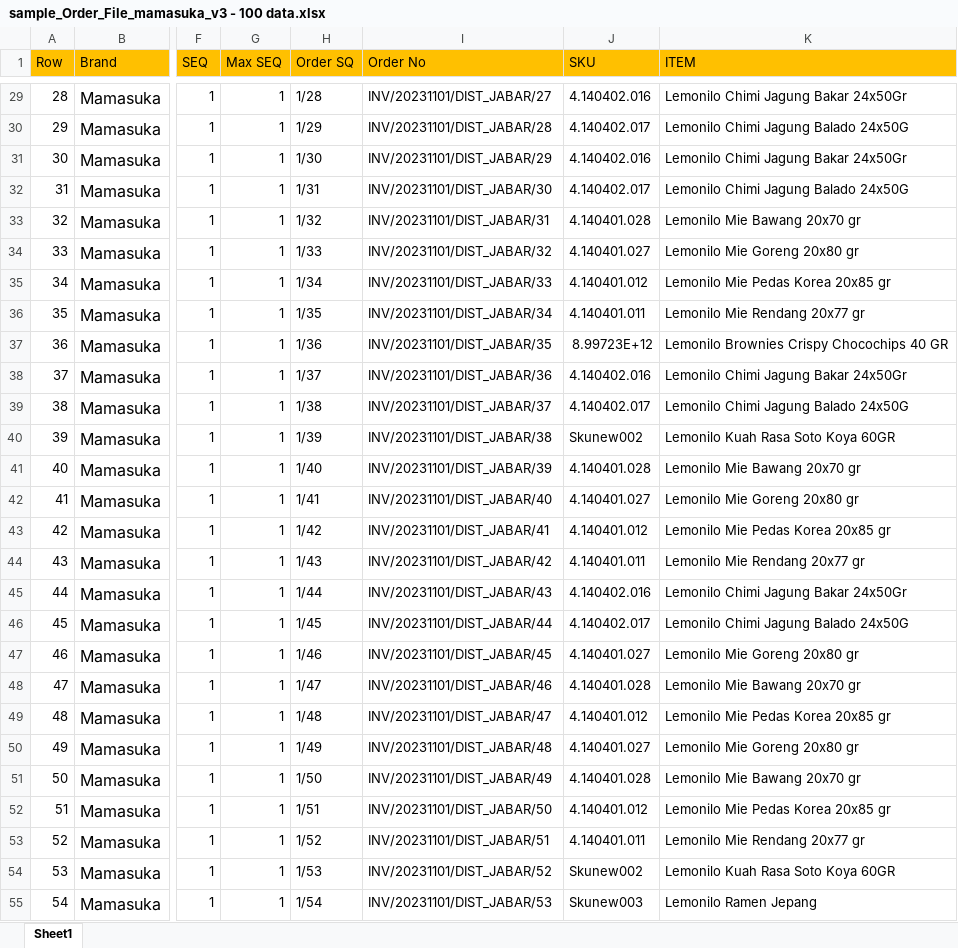
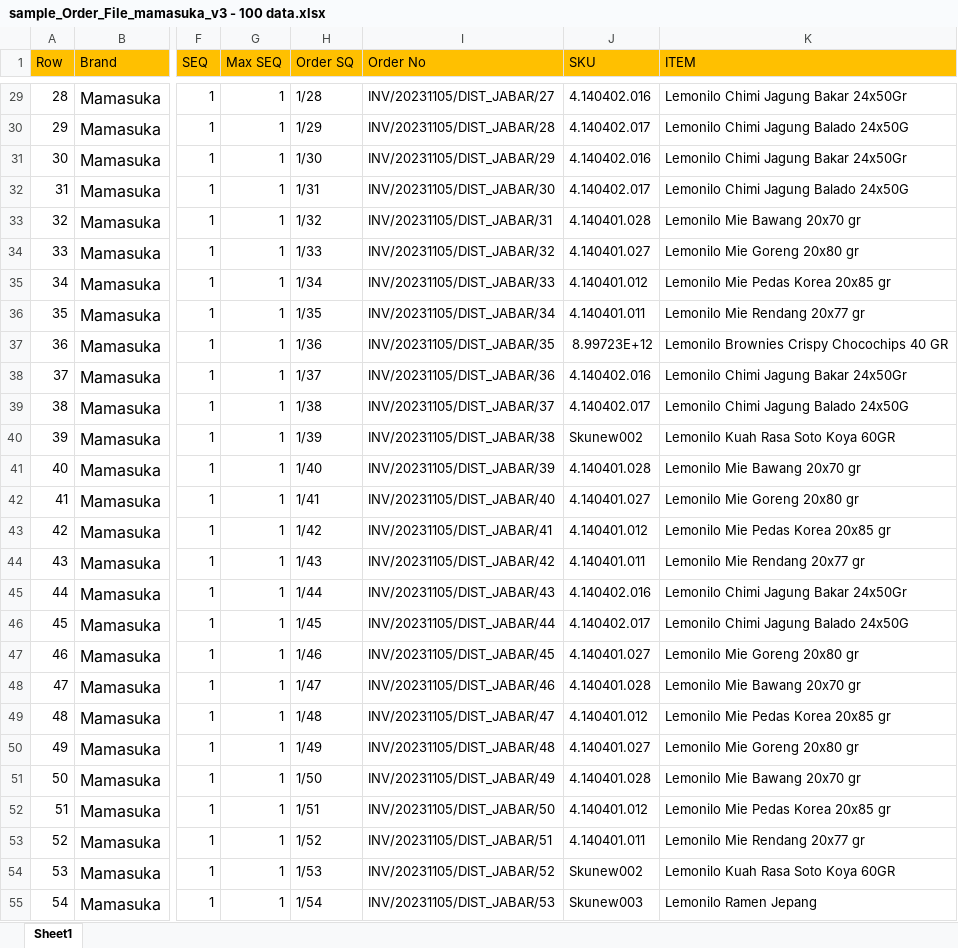
Before and after one commit to achmadamri/mono-dms-new, an Excel workbook: bsd-api-dms-order/sample_Order_File_mamasuka_v3 - 100 data.xlsx, sheet Sheet1, drawn as a sheet; only a part is shown, gaps mark what is left out; values as stored, in another font and other column widths than the file's, no borders; the diff covers the shown part only; the diff names each change by its address in the sheet, - before the commit and + after, or states it on an @@ line.

```diff
--- a/bsd-api-dms-order/sample_Order_File_mamasuka_v3 - 100 data.xlsx (sheet Sheet1)
+++ b/bsd-api-dms-order/sample_Order_File_mamasuka_v3 - 100 data.xlsx (sheet Sheet1)
-I29 (Order No): INV/20231101/DIST_JABAR/27
+I29 (Order No): INV/20231105/DIST_JABAR/27
-I30 (Order No): INV/20231101/DIST_JABAR/28
+I30 (Order No): INV/20231105/DIST_JABAR/28
-I31 (Order No): INV/20231101/DIST_JABAR/29
+I31 (Order No): INV/20231105/DIST_JABAR/29
-I32 (Order No): INV/20231101/DIST_JABAR/30
+I32 (Order No): INV/20231105/DIST_JABAR/30
-I33 (Order No): INV/20231101/DIST_JABAR/31
+I33 (Order No): INV/20231105/DIST_JABAR/31
-I34 (Order No): INV/20231101/DIST_JABAR/32
+I34 (Order No): INV/20231105/DIST_JABAR/32
-I35 (Order No): INV/20231101/DIST_JABAR/33
+I35 (Order No): INV/20231105/DIST_JABAR/33
-I36 (Order No): INV/20231101/DIST_JABAR/34
+I36 (Order No): INV/20231105/DIST_JABAR/34
-I37 (Order No): INV/20231101/DIST_JABAR/35
+I37 (Order No): INV/20231105/DIST_JABAR/35
-I38 (Order No): INV/20231101/DIST_JABAR/36
+I38 (Order No): INV/20231105/DIST_JABAR/36
-I39 (Order No): INV/20231101/DIST_JABAR/37
+I39 (Order No): INV/20231105/DIST_JABAR/37
-I40 (Order No): INV/20231101/DIST_JABAR/38
+I40 (Order No): INV/20231105/DIST_JABAR/38
-I41 (Order No): INV/20231101/DIST_JABAR/39
+I41 (Order No): INV/20231105/DIST_JABAR/39
-I42 (Order No): INV/20231101/DIST_JABAR/40
+I42 (Order No): INV/20231105/DIST_JABAR/40
-I43 (Order No): INV/20231101/DIST_JABAR/41
+I43 (Order No): INV/20231105/DIST_JABAR/41
-I44 (Order No): INV/20231101/DIST_JABAR/42
+I44 (Order No): INV/20231105/DIST_JABAR/42
-I45 (Order No): INV/20231101/DIST_JABAR/43
+I45 (Order No): INV/20231105/DIST_JABAR/43
-I46 (Order No): INV/20231101/DIST_JABAR/44
+I46 (Order No): INV/20231105/DIST_JABAR/44
-I47 (Order No): INV/20231101/DIST_JABAR/45
+I47 (Order No): INV/20231105/DIST_JABAR/45
-I48 (Order No): INV/20231101/DIST_JABAR/46
+I48 (Order No): INV/20231105/DIST_JABAR/46
-I49 (Order No): INV/20231101/DIST_JABAR/47
+I49 (Order No): INV/20231105/DIST_JABAR/47
-I50 (Order No): INV/20231101/DIST_JABAR/48
+I50 (Order No): INV/20231105/DIST_JABAR/48
-I51 (Order No): INV/20231101/DIST_JABAR/49
+I51 (Order No): INV/20231105/DIST_JABAR/49
-I52 (Order No): INV/20231101/DIST_JABAR/50
+I52 (Order No): INV/20231105/DIST_JABAR/50
-I53 (Order No): INV/20231101/DIST_JABAR/51
+I53 (Order No): INV/20231105/DIST_JABAR/51
-I54 (Order No): INV/20231101/DIST_JABAR/52
+I54 (Order No): INV/20231105/DIST_JABAR/52
-I55 (Order No): INV/20231101/DIST_JABAR/53
+I55 (Order No): INV/20231105/DIST_JABAR/53
```
Also changed, not shown: 72 edited cells elsewhere in this sheet, 10 other files.
